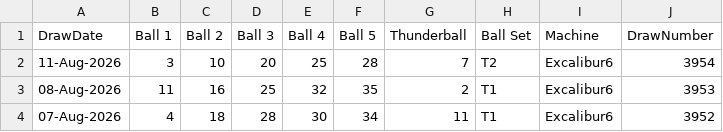
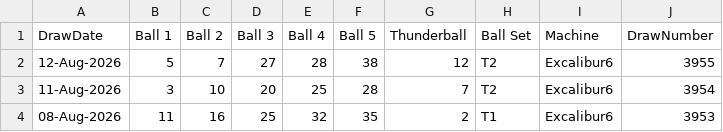
Before and after one commit to newportg/POC-Thunderball, a CSV file: data/thunderball-draw-history.csv, drawn as a sheet; only a part is shown; the shorter side is filled out with more unchanged rows.

```diff
--- a/data/thunderball-draw-history.csv
+++ b/data/thunderball-draw-history.csv
@@ -1,2 +1,3 @@
 DrawDate,Ball 1,Ball 2,Ball 3,Ball 4,Ball 5,Thunderball,Ball Set,Machine,DrawNumber
+12-Aug-2026,5,7,27,28,38,12,T2,Excalibur6,3955
 11-Aug-2026,3,10,20,25,28,7,T2,Excalibur6,3954
```
Also changed, not shown: 3 other files.
